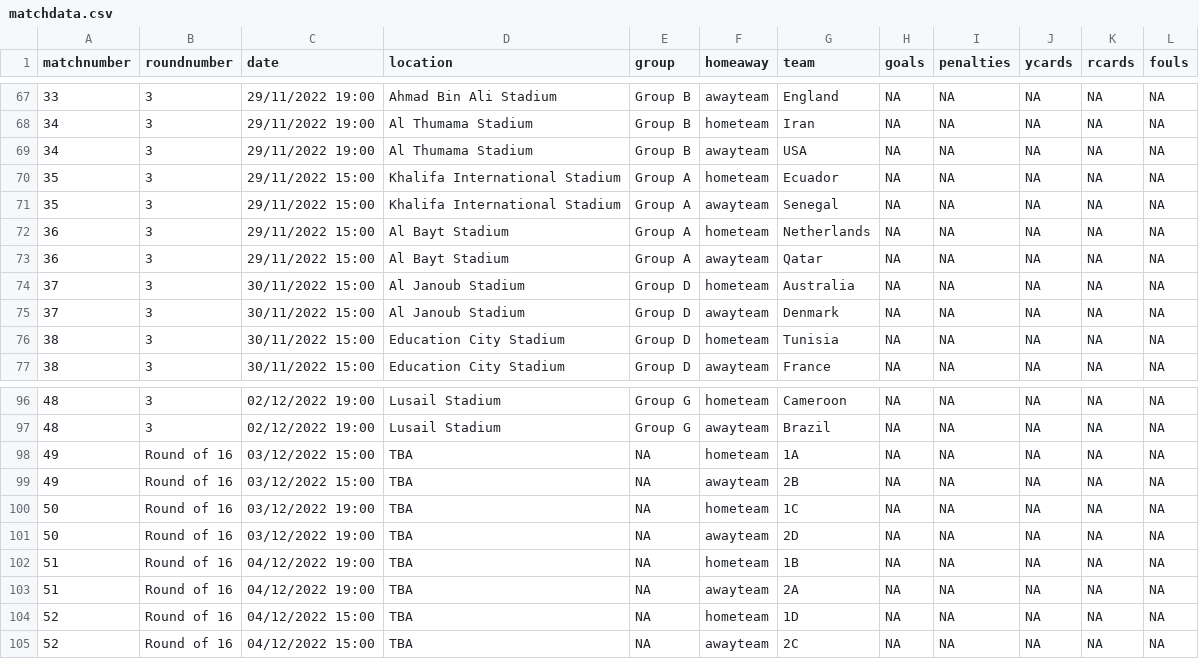
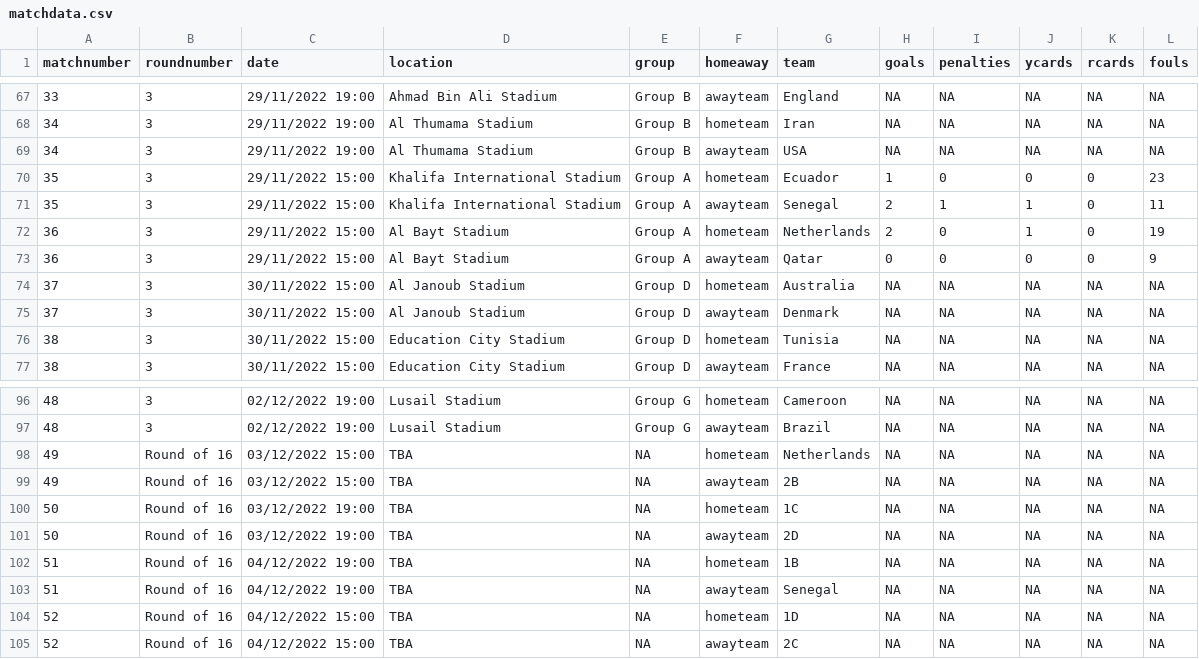
Before and after one commit to lee269/WC2022, a CSV file: data/matchdata.csv, drawn as a sheet; only a part is shown, gaps mark what is left out.

Commit message:
group A complete

```diff
--- a/data/matchdata.csv
+++ b/data/matchdata.csv
@@ -69,6 +69,6 @@ matchnumber,roundnumber,date,location,group,homeaway,team,goals,penalties,ycards
 34,3,29/11/2022 19:00,Al Thumama Stadium,Group B,awayteam,USA,NA,NA,NA,NA,NA
-35,3,29/11/2022 15:00,Khalifa International Stadium,Group A,hometeam,Ecuador,NA,NA,NA,NA,NA
-35,3,29/11/2022 15:00,Khalifa International Stadium,Group A,awayteam,Senegal,NA,NA,NA,NA,NA
-36,3,29/11/2022 15:00,Al Bayt Stadium,Group A,hometeam,Netherlands,NA,NA,NA,NA,NA
-36,3,29/11/2022 15:00,Al Bayt Stadium,Group A,awayteam,Qatar,NA,NA,NA,NA,NA
+35,3,29/11/2022 15:00,Khalifa International Stadium,Group A,hometeam,Ecuador,1,0,0,0,23
+35,3,29/11/2022 15:00,Khalifa International Stadium,Group A,awayteam,Senegal,2,1,1,0,11
+36,3,29/11/2022 15:00,Al Bayt Stadium,Group A,hometeam,Netherlands,2,0,1,0,19
+36,3,29/11/2022 15:00,Al Bayt Stadium,Group A,awayteam,Qatar,0,0,0,0,9
 37,3,30/11/2022 15:00,Al Janoub Stadium,Group D,hometeam,Australia,NA,NA,NA,NA,NA
@@ -97,3 +97,3 @@ matchnumber,roundnumber,date,location,group,homeaway,team,goals,penalties,ycards
 48,3,02/12/2022 19:00,Lusail Stadium,Group G,awayteam,Brazil,NA,NA,NA,NA,NA
-49,Round of 16,03/12/2022 15:00,TBA,NA,hometeam,1A,NA,NA,NA,NA,NA
+49,Round of 16,03/12/2022 15:00,TBA,NA,hometeam,Netherlands,NA,NA,NA,NA,NA
 49,Round of 16,03/12/2022 15:00,TBA,NA,awayteam,2B,NA,NA,NA,NA,NA
@@ -102,3 +102,3 @@ matchnumber,roundnumber,date,location,group,homeaway,team,goals,penalties,ycards
 51,Round of 16,04/12/2022 19:00,TBA,NA,hometeam,1B,NA,NA,NA,NA,NA
-51,Round of 16,04/12/2022 19:00,TBA,NA,awayteam,2A,NA,NA,NA,NA,NA
+51,Round of 16,04/12/2022 19:00,TBA,NA,awayteam,Senegal,NA,NA,NA,NA,NA
 52,Round of 16,04/12/2022 15:00,TBA,NA,hometeam,1D,NA,NA,NA,NA,NA
```
Also changed, not shown: data/payment.csv.
